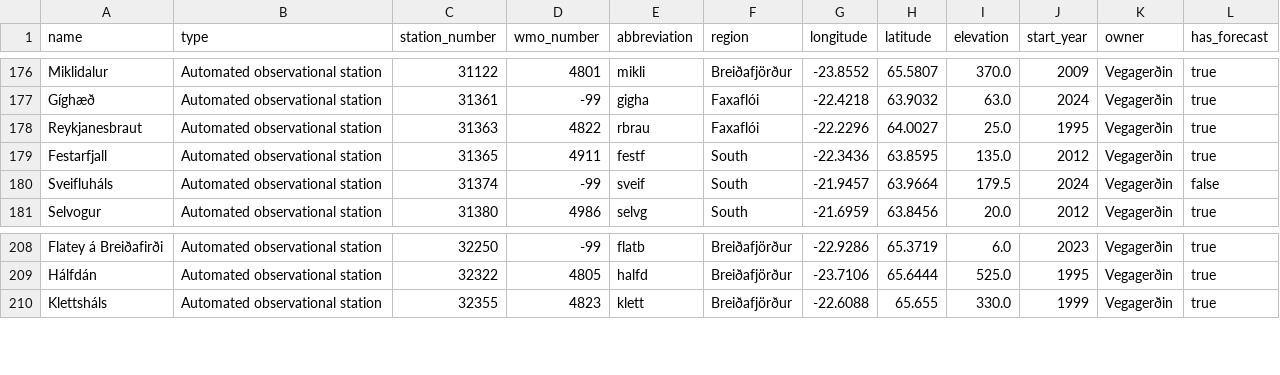
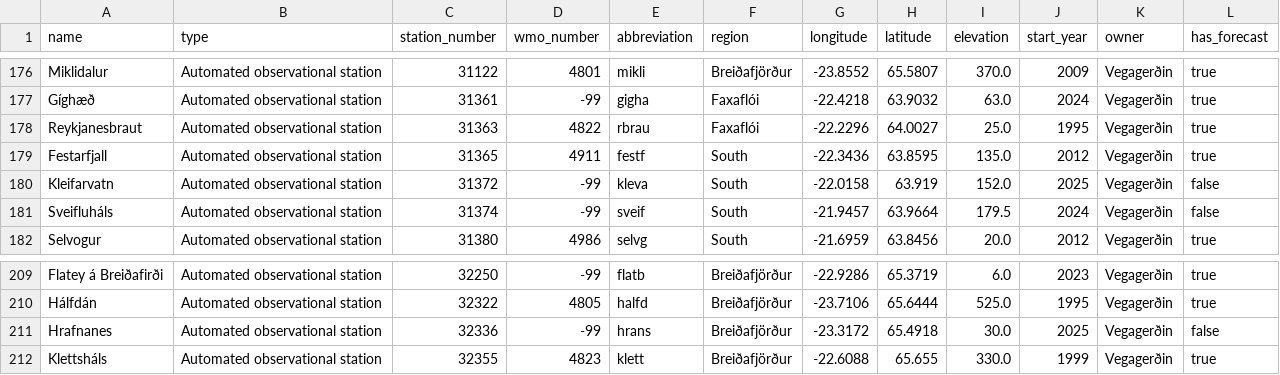
Before and after one commit to flother/weather_stations_iceland, a CSV file: stations.csv, drawn as a sheet; only a part is shown, gaps mark what is left out; the diff names each change by its address in the sheet, - before the commit and + after, or states it on an @@ line.

Commit message:
Update weather stations data
2 stations added

  name: Kleifarvatn
  type: Automated observational station
  station_number: 31372
  wmo_number: -99
  abbreviation: kleva
  region: South
  longitude: -22.0158
  latitude: 63.919
  elevation: 152.0
  start_year: 2025
  owner: Vegagerðin
  has_forecast: false

  name: Hrafnanes
  type: Automated observational station
  station_number: 32336
  wmo_number: -99
  abbreviation: hrans
  region: Breiðafjörður
  longitude: -23.3172
  latitude: 65.4918
  elevation: 30.0
  start_year: 2025
  owner: Vegagerðin
  has_forecast: false

```diff
--- a/stations.csv
+++ b/stations.csv
+row 180: Kleifarvatn | Automated observational station | 31372 | -99 | kleva | South | -22.0158 | 63.919 | 152.0 | 2025 | Vegagerðin | false
+row 211: Hrafnanes | Automated observational station | 32336 | -99 | hrans | Breiðafjörður | -23.3172 | 65.4918 | 30.0 | 2025 | Vegagerðin | false
```
Also changed, not shown: 1 other file.
